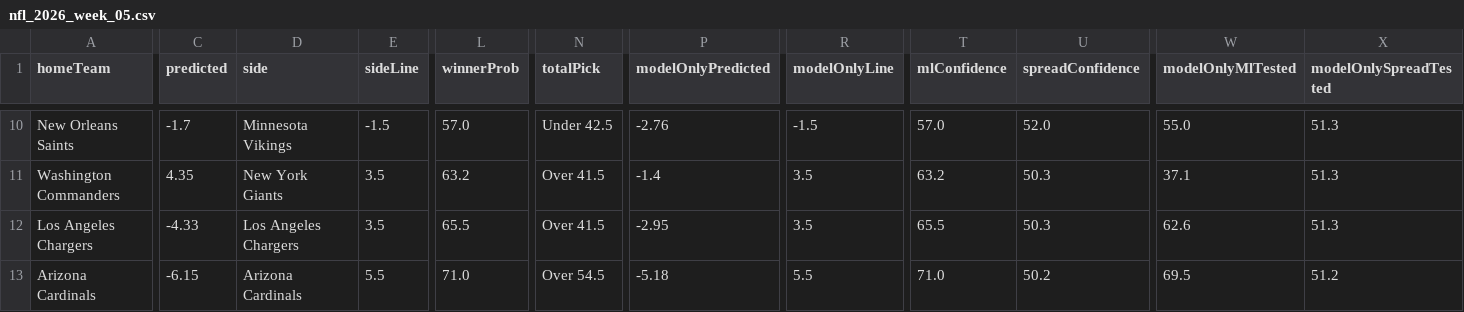
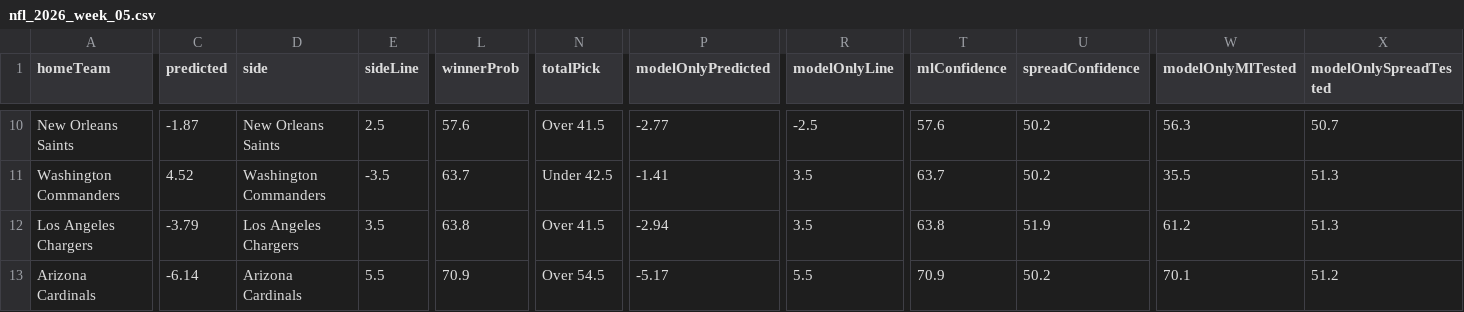
Before and after one commit to CarsonBillig/football-model, a CSV file: docs/history/nfl_2026_week_05.csv, drawn as a sheet; only a part is shown, gaps mark what is left out; the diff covers the shown part only; the diff names each change by its address in the sheet, - before the commit and + after, or states it on an @@ line.

```diff
--- a/docs/history/nfl_2026_week_05.csv
+++ b/docs/history/nfl_2026_week_05.csv
-C10 (predicted): -1.7
+C10 (predicted): -1.87
-D10 (side): Minnesota Vikings
+D10 (side): New Orleans Saints
-E10 (sideLine): -1.5
+E10 (sideLine): 2.5
-L10 (winnerProb): 57.0
+L10 (winnerProb): 57.6
-N10 (totalPick): Under 42.5
+N10 (totalPick): Over 41.5
-P10 (modelOnlyPredicted): -2.76
+P10 (modelOnlyPredicted): -2.77
-R10 (modelOnlyLine): -1.5
+R10 (modelOnlyLine): -2.5
-T10 (mlConfidence): 57.0
+T10 (mlConfidence): 57.6
-U10 (spreadConfidence): 52.0
+U10 (spreadConfidence): 50.2
-W10 (modelOnlyMlTested): 55.0
+W10 (modelOnlyMlTested): 56.3
-X10 (modelOnlySpreadTested): 51.3
+X10 (modelOnlySpreadTested): 50.7
-C11 (predicted): 4.35
+C11 (predicted): 4.52
-D11 (side): New York Giants
+D11 (side): Washington Commanders
-E11 (sideLine): 3.5
+E11 (sideLine): -3.5
-L11 (winnerProb): 63.2
+L11 (winnerProb): 63.7
-N11 (totalPick): Over 41.5
+N11 (totalPick): Under 42.5
-P11 (modelOnlyPredicted): -1.4
+P11 (modelOnlyPredicted): -1.41
-T11 (mlConfidence): 63.2
+T11 (mlConfidence): 63.7
-U11 (spreadConfidence): 50.3
+U11 (spreadConfidence): 50.2
-W11 (modelOnlyMlTested): 37.1
+W11 (modelOnlyMlTested): 35.5
-C12 (predicted): -4.33
+C12 (predicted): -3.79
-L12 (winnerProb): 65.5
+L12 (winnerProb): 63.8
-P12 (modelOnlyPredicted): -2.95
+P12 (modelOnlyPredicted): -2.94
-T12 (mlConfidence): 65.5
+T12 (mlConfidence): 63.8
-U12 (spreadConfidence): 50.3
+U12 (spreadConfidence): 51.9
-W12 (modelOnlyMlTested): 62.6
+W12 (modelOnlyMlTested): 61.2
-C13 (predicted): -6.15
+C13 (predicted): -6.14
-L13 (winnerProb): 71.0
+L13 (winnerProb): 70.9
-P13 (modelOnlyPredicted): -5.18
+P13 (modelOnlyPredicted): -5.17
-T13 (mlConfidence): 71.0
+T13 (mlConfidence): 70.9
-W13 (modelOnlyMlTested): 69.5
+W13 (modelOnlyMlTested): 70.1
```
Also changed, not shown: 77 edited cells elsewhere in this file, docs/history/cfb_2026_week_06.csv, output/cfb/ledger.csv, 16 other files.
